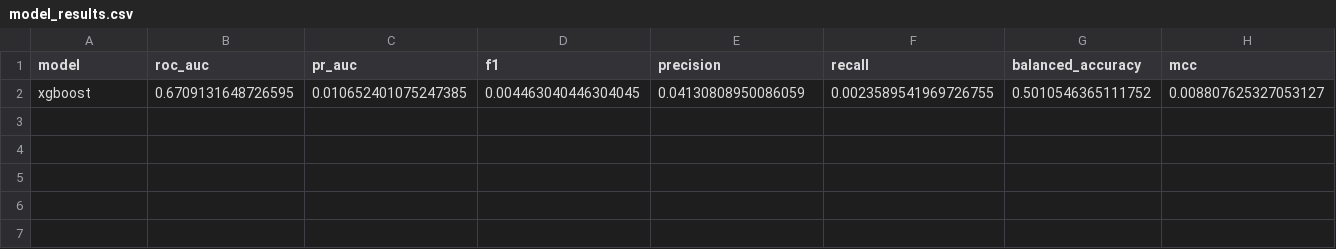
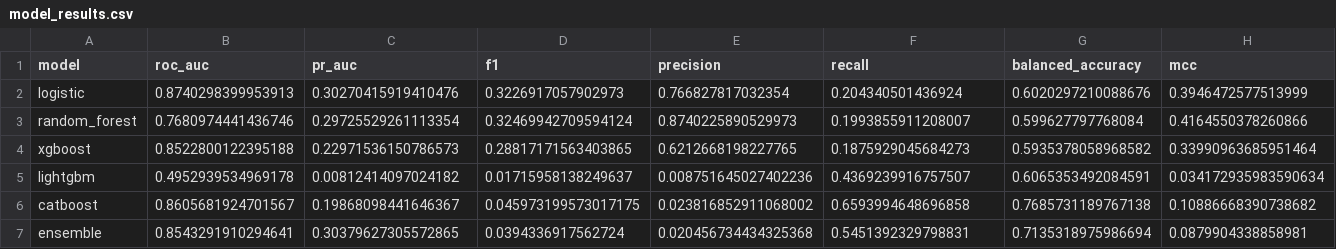
Before and after one commit to git-commit-acc/credit_risk_modeling, a CSV file: results/model_results.csv, drawn as a sheet; only a part is shown; removed rows and columns are numbered as before the commit, all else as after; rows hold the shown columns only; the diff names each change by its address in the sheet, - before the commit and + after, or states it on an @@ line.

```diff
--- a/results/model_results.csv
+++ b/results/model_results.csv
-row 2: xgboost | 0.6709131648726595 | 0.010652401075247385 | 0.004463040446304045 | 0.04130808950086059 | 0.0023589541969726755 | 0.5010546365111752 | 0.008807625327053127
+row 2: logistic | 0.8740298399953913 | 0.30270415919410476 | 0.3226917057902973 | 0.766827817032354 | 0.204340501436924 | 0.6020297210088676 | 0.3946472577513999
+row 3: random_forest | 0.7680974441436746 | 0.29725529261113354 | 0.32469942709594124 | 0.8740225890529973 | 0.1993855911208007 | 0.599627797768084 | 0.4164550378260866
+row 4: xgboost | 0.8522800122395188 | 0.22971536150786573 | 0.28817171563403865 | 0.6212668198227765 | 0.1875929045684273 | 0.5935378058968582 | 0.33990963685951464
+row 5: lightgbm | 0.4952939534969178 | 0.00812414097024182 | 0.01715958138249637 | 0.008751645027402236 | 0.4369239916757507 | 0.6065353492084591 | 0.034172935983590634
+row 6: catboost | 0.8605681924701567 | 0.19868098441646367 | 0.045973199573017175 | 0.023816852911068002 | 0.6593994648696858 | 0.7685731189767138 | 0.10886668390738682
+row 7: ensemble | 0.8543291910294641 | 0.30379627305572865 | 0.0394336917562724 | 0.020456734434325368 | 0.5451392329798831 | 0.7135318975986694 | 0.0879904338858981
```
Also changed, not shown: results/eda/column_profile.csv, 16 other files.
